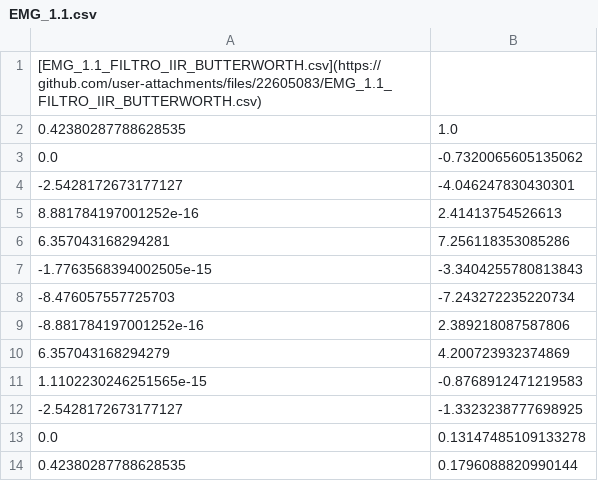
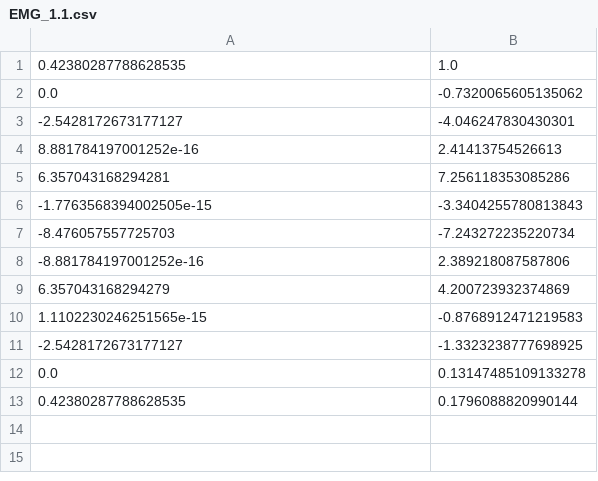
Before and after one commit to angelcebrianupch/GRUPO-02-ISB-2025-II, a CSV file: Laboratorios/Laboratorio 6 - Reporte Filtros/FILTROS PYFDA/EMG_1.1.csv, drawn as a sheet.

Commit message:
Update EMG_1.1.csv

```diff
--- a/Laboratorios/Laboratorio 6 - Reporte Filtros/FILTROS PYFDA/EMG_1.1.csv
+++ b/Laboratorios/Laboratorio 6 - Reporte Filtros/FILTROS PYFDA/EMG_1.1.csv
@@ -1,2 +1 @@
-[EMG_1.1_FILTRO_IIR_BUTTERWORTH.csv](https://github.com/user-attachments/files/22605083/EMG_1.1_FILTRO_IIR_BUTTERWORTH.csv)
 0.42380287788628535,1.0
```
